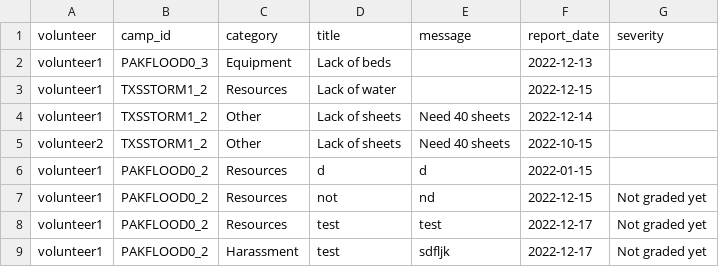
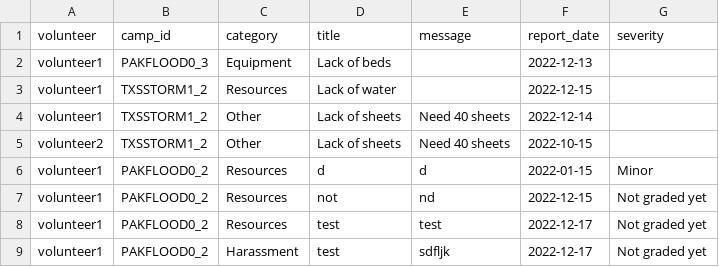
Before and after one commit to MinhazH99/introprogramming, a CSV file: report.csv, drawn as a sheet.

```diff
--- a/report.csv
+++ b/report.csv
@@ -5,3 +5,3 @@ volunteer1,TXSSTORM1_2,Other,Lack of sheets,Need 40 sheets,2022-12-14,
 volunteer2,TXSSTORM1_2,Other,Lack of sheets,Need 40 sheets,2022-10-15,
-volunteer1,PAKFLOOD0_2,Resources,d,d,2022-01-15,
+volunteer1,PAKFLOOD0_2,Resources,d,d,2022-01-15,Minor
 volunteer1,PAKFLOOD0_2,Resources,not,nd,2022-12-15,Not graded yet
```
Also changed, not shown: CampDetails.csv, EmergencyPlans.csv, 2 other files.
